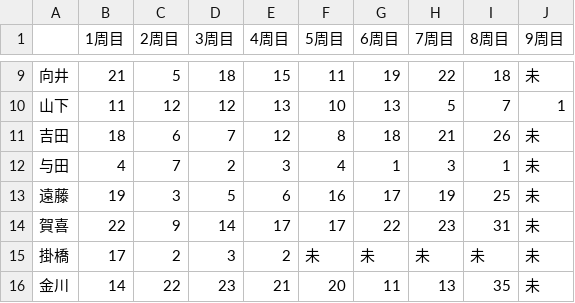
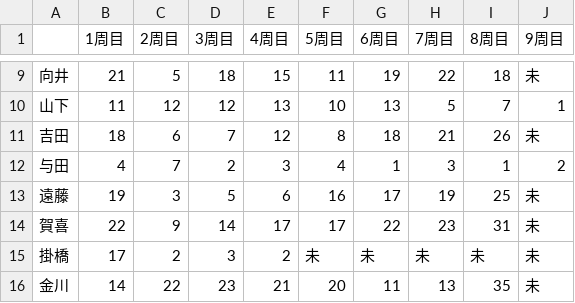
Before and after one commit to ysdktr/tes, a CSV file: data.csv, drawn as a sheet; only a part is shown, gaps mark what is left out.

Commit message:
Update data.csv

```diff
--- a/data.csv
+++ b/data.csv
@@ -11,3 +11,3 @@
 吉田,18,6,7,12,8,18,21,26,未
-与田,4,7,2,3,4,1,3,1,未
+与田,4,7,2,3,4,1,3,1,2
 遠藤,19,3,5,6,16,17,19,25,未
```
